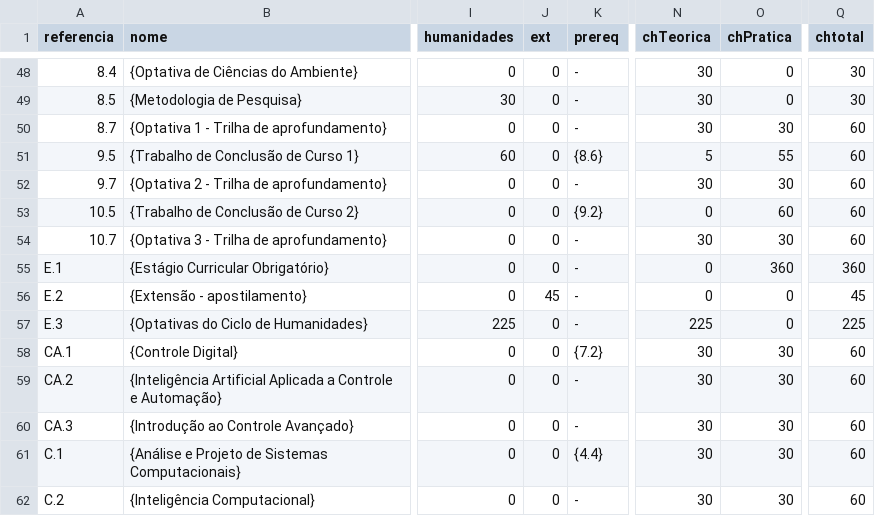
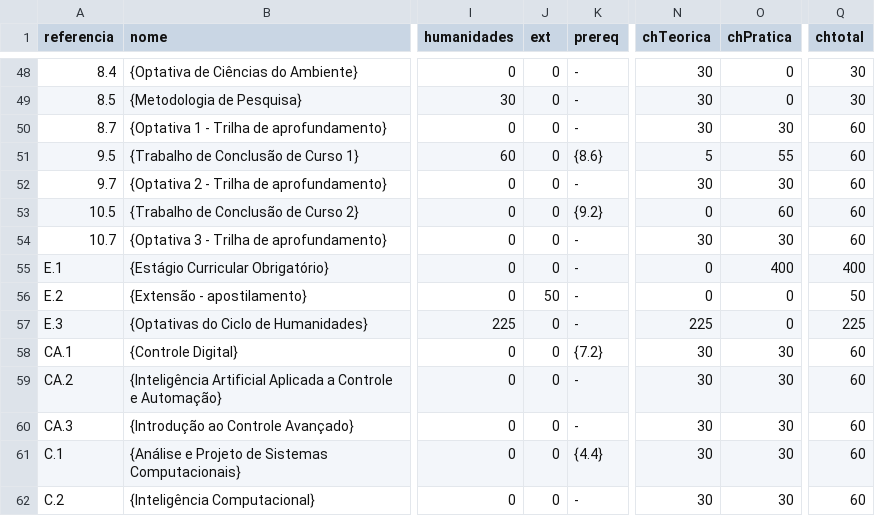
Before and after one commit to coele-td/ppc2021, a CSV file: Dados/unidadesCurriculares.csv, drawn as a sheet; only a part is shown, gaps mark what is left out; the diff names each change by its address in the sheet, - before the commit and + after, or states it on an @@ line.

```diff
--- a/Dados/unidadesCurriculares.csv
+++ b/Dados/unidadesCurriculares.csv
-O55 (chPratica): 360
+O55 (chPratica): 400
-Q55 (chtotal): 360
+Q55 (chtotal): 400
-J56 (ext): 45
+J56 (ext): 50
-Q56 (chtotal): 45
+Q56 (chtotal): 50
```
Also changed, not shown: 4 other files.
